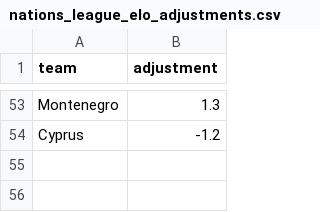
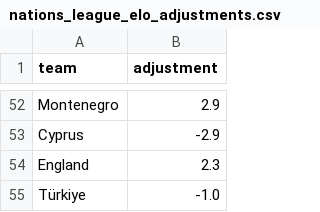
Before and after one commit to SmudgeYorkshire/footrankings, a CSV file: ratings/nations_league_elo_adjustments.csv, drawn as a sheet; only a part is shown, gaps mark what is left out; addresses are those after the commit; the diff covers the shown part only; the diff names each change by its address in the sheet, - before the commit and + after, or states it on an @@ line.

```diff
--- a/ratings/nations_league_elo_adjustments.csv
+++ b/ratings/nations_league_elo_adjustments.csv
-B52 (adjustment): 1.3
+B52 (adjustment): 2.9
-B53 (adjustment): -1.2
+B53 (adjustment): -2.9
+row 54: England | 2.3
+row 55: Türkiye | -1.0
```
Also changed, not shown: 27 added rows, 28 removed rows, 1 moved row and 14 edited cells elsewhere in this file, ratings/nations_league_elo.csv, 1 other file.
